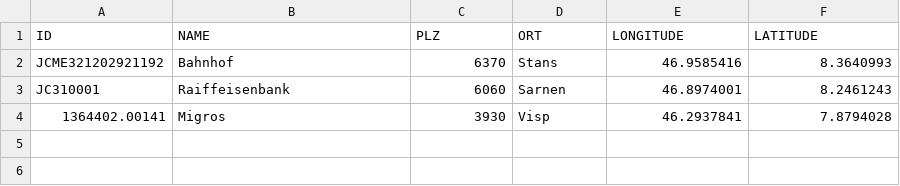
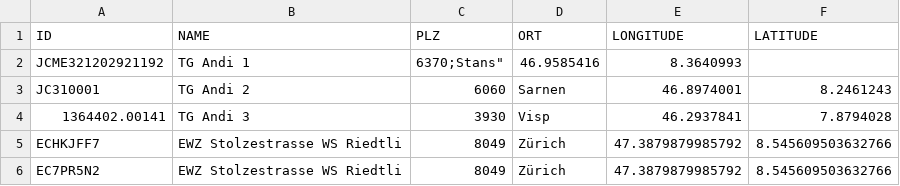
Before and after one commit to MobAbi/mobocpp-ui, a CSV file: src/main/resources/stammdatenladestationen.csv, drawn as a sheet.

Commit message:
EWZ added

```diff
--- a/src/main/resources/stammdatenladestationen.csv
+++ b/src/main/resources/stammdatenladestationen.csv
@@ -1,4 +1,6 @@
 ID;NAME;PLZ;ORT;LONGITUDE;LATITUDE
-"JCME321202921192";"Bahnhof";"6370";"Stans";"46.9585416";"8.3640993"
-"JC310001";"Raiffeisenbank";"6060";"Sarnen";"46.8974001";"8.2461243"
-1364402.00141;"Migros";"3930";"Visp";"46.2937841";"7.8794028"
+"JCME321202921192";"TG Andi 1";"6370;"Stans";"46.9585416";"8.3640993"
+"JC310001";"TG Andi 2";"6060";"Sarnen";"46.8974001";"8.2461243"
+1364402.00141;"TG Andi 3";"3930";"Visp";"46.2937841";"7.8794028"
+ECHKJFF7;"EWZ Stolzestrasse WS Riedtli";"8049";"Zürich";"47.3879879985792";"8.545609503632766"
+EC7PR5N2;"EWZ Stolzestrasse WS Riedtli";"8049";"Zürich";"47.3879879985792";"8.545609503632766"
```
